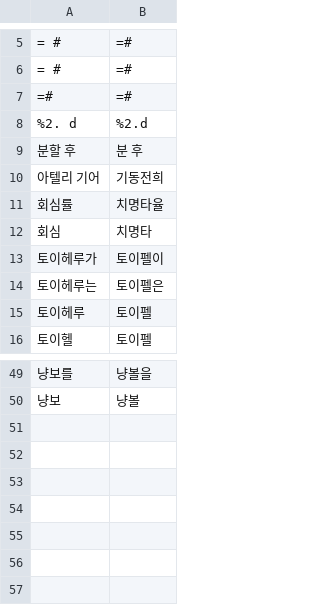
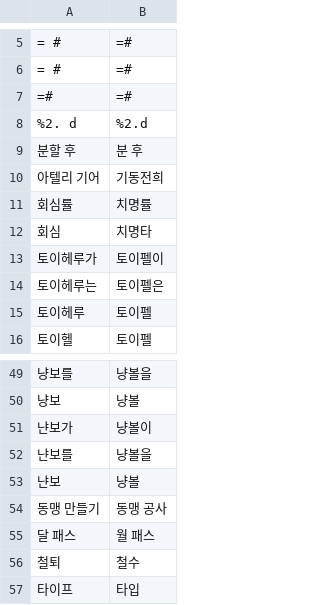
Before and after one commit to re4ever/AG_Translate_new, a TSV file: ReplaceText.tsv, drawn as a sheet; only a part is shown, gaps mark what is left out.

```diff
--- a/ReplaceText.tsv
+++ b/ReplaceText.tsv
@@ -10,3 +10,3 @@
 아텔리 기어	기동전희
-회심률	치명타율
+회심률	치명률
 회심	치명타
@@ -50 +50,8 @@
 냥보	냥볼
+냔보가	냥볼이
+냔보를	냥볼을
+냔보	냥볼
+동맹 만들기	동맹 공사
+달 패스	월 패스
+철퇴	철수
+타이프	타입
```
Also changed, not shown: 12 other files.
